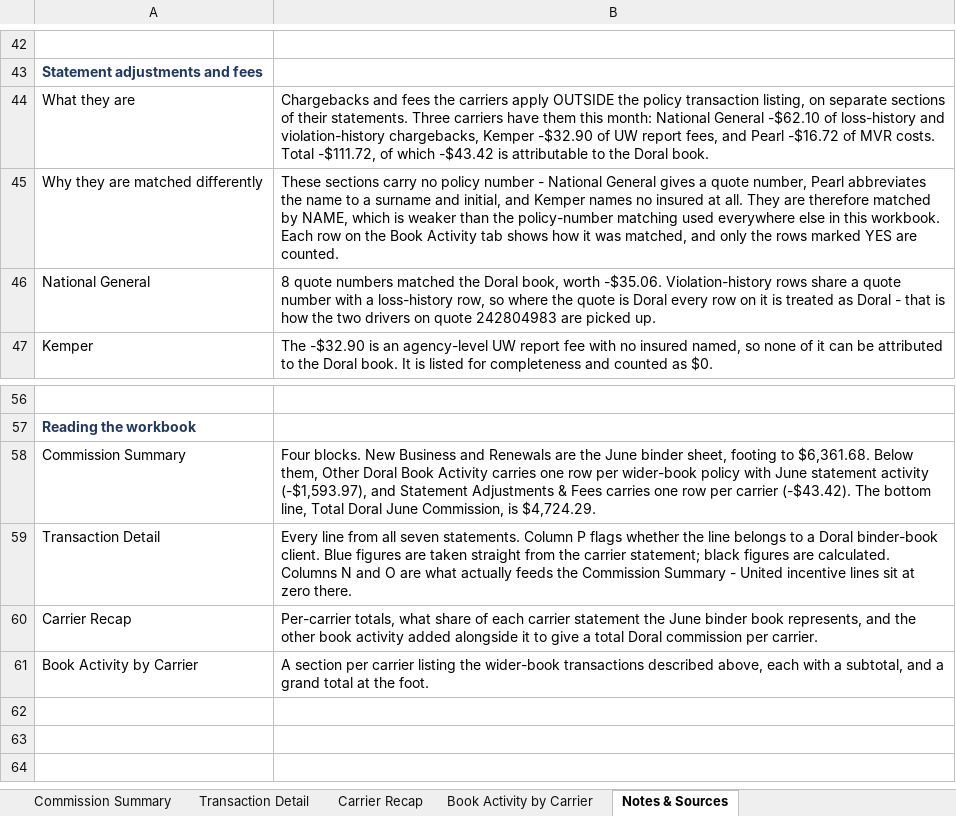
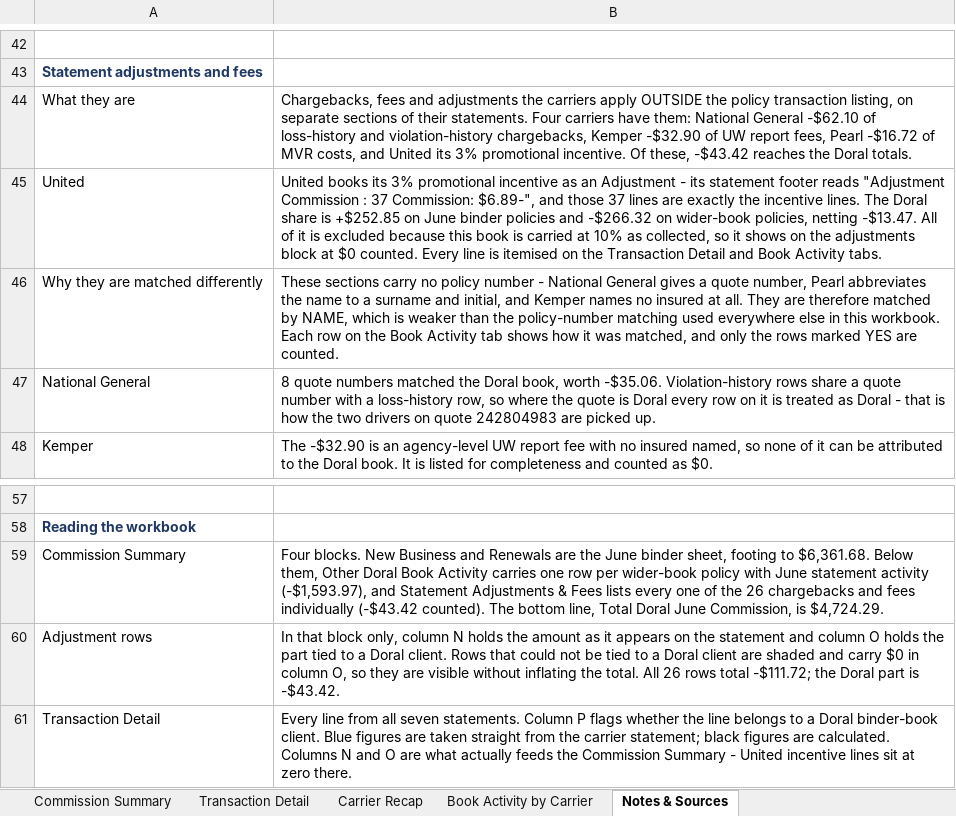
Before and after one commit to amanzor/uib-binderbook, an Excel workbook: commissions/2026-06/Doral_Binder_Book_June_2026_Commissions.xlsx, sheet Notes & Sources, drawn as a sheet; only a part is shown, gaps mark what is left out; the shorter side is filled out with more unchanged rows; values as stored, in another font and other column widths than the file's, no borders; addresses are those after the commit; the diff names each change by its address in the sheet, - before the commit and + after, or states it on an @@ line.

```diff
--- a/commissions/2026-06/Doral_Binder_Book_June_2026_Commissions.xlsx (sheet Notes & Sources)
+++ b/commissions/2026-06/Doral_Binder_Book_June_2026_Commissions.xlsx (sheet Notes & Sources)
-B44: Chargebacks and fees the carriers apply OUTSIDE the policy transaction listing, on separate sections of their statements. Three carriers have them this month: National General -$62.10 of loss-history and violation-history chargebacks, Kemper -$32.90 of UW report fees, and Pearl -$16.72 of MVR costs. Total -$111.72, of which -$43.42 is attributable to the Doral book.
+B44: Chargebacks, fees and adjustments the carriers apply OUTSIDE the policy transaction listing, on separate sections of their statements. Four carriers have them: National General -$62.10 of loss-history and violation-history chargebacks, Kemper -$32.90 of UW report fees, Pearl -$16.72 of MVR costs, and United its 3% promotional incentive. Of these, -$43.42 reaches the Doral totals.
+row 45: United | United books its 3% promotional incentive as an Adjustment - its statement footer reads "Adjustment Commission : 37 Commission: $6.89-", and those 37 lines are exactly the incentive lines. The Doral share is +$252.85 on June binder policies and -$266.32 on wider-book policies, netting -$13.47. All of it is excluded because this book is carried at 10% as collected, so it shows on the adjustments block at $0 counted. Every line is itemised on the Transaction Detail and Book Activity tabs.
-B59: …& Fees carries one row per carrier (-$43.42). The bottom…
+B59: …& Fees lists every one of the 26 chargebacks and fees individually (-$43.42 counted). The bottom…
+row 60: Adjustment rows | In that block only, column N holds the amount as it appears on the statement and column O holds the part tied to a Doral client. Rows that could not be tied to a Doral client are shaded and carry $0 in column O, so they are visible without inflating the total. All 26 rows total -$111.72; the Doral part is -$43.42.
```
Also changed, not shown: sheet Commission Summary, sheet Book Activity by Carrier, formulas that keep their value, 3 other files.
